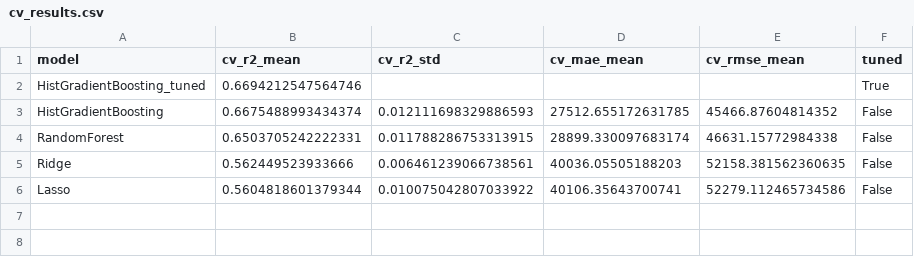
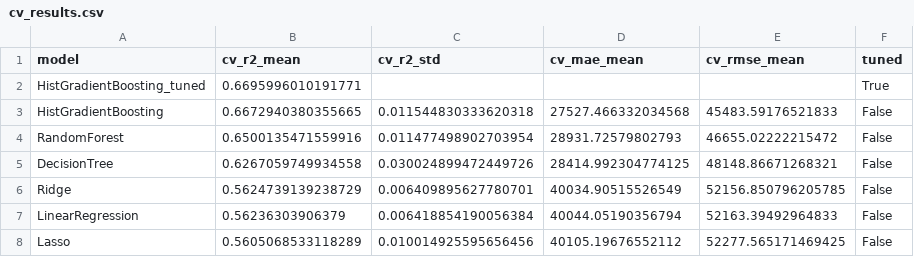
Before and after one commit to manaf-dev/flight-fare-prediction, a CSV file: reports/cv_results.csv, drawn as a sheet.

Commit message:
update trained model artifacts, reports, and visualizations

```diff
--- a/reports/cv_results.csv
+++ b/reports/cv_results.csv
@@ -1,6 +1,8 @@
 model,cv_r2_mean,cv_r2_std,cv_mae_mean,cv_rmse_mean,tuned
-HistGradientBoosting_tuned,0.6694212547564746,,,,True
-HistGradientBoosting,0.6675488993434374,0.012111698329886593,27512.655172631785,45466.87604814352,False
-RandomForest,0.6503705242222331,0.011788286753313915,28899.330097683174,46631.15772984338,False
-Ridge,0.562449523933666,0.006461239066738561,40036.05505188203,52158.381562360635,False
-Lasso,0.5604818601379344,0.010075042807033922,40106.35643700741,52279.112465734586,False
+HistGradientBoosting_tuned,0.6695996010191771,,,,True
+HistGradientBoosting,0.6672940380355665,0.011544830333620318,27527.466332034568,45483.59176521833,False
+RandomForest,0.6500135471559916,0.011477498902703954,28931.72579802793,46655.02222215472,False
+DecisionTree,0.6267059749934558,0.030024899472449726,28414.992304774125,48148.86671268321,False
+Ridge,0.5624739139238729,0.006409895627780701,40034.90515526549,52156.850796205785,False
+LinearRegression,0.56236303906379,0.006418854190056384,40044.05190356794,52163.39492964833,False
+Lasso,0.5605068533118289,0.010014925595656456,40105.19676552112,52277.565171469425,False
```
Also changed, not shown: reports/model_metrics.csv, 28 other files.
